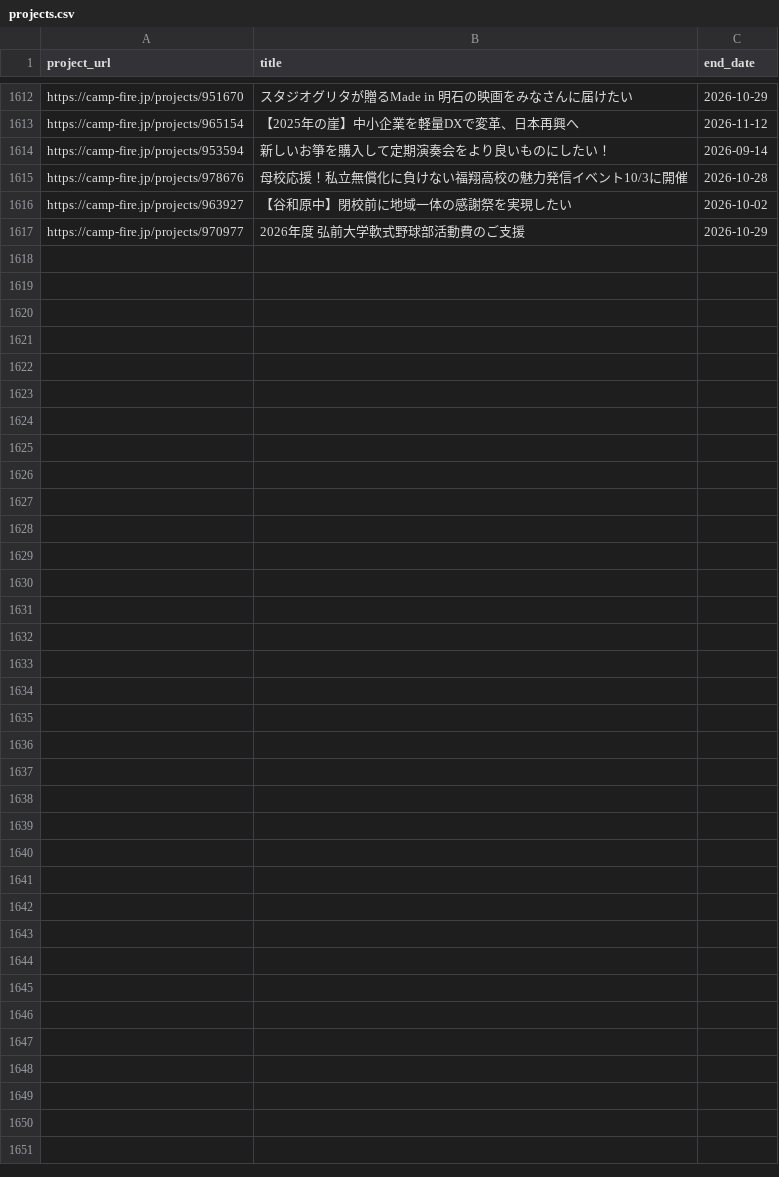
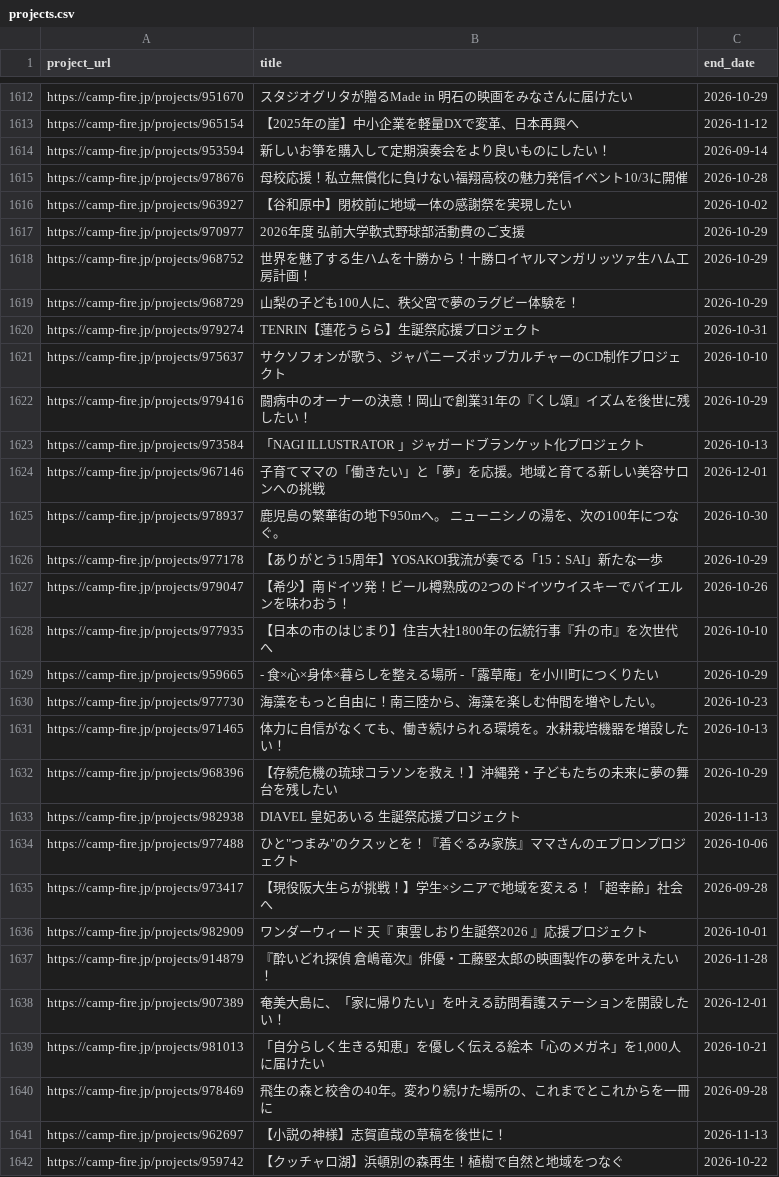
Before and after one commit to onoda38/clowd-funding, a CSV file: projects.csv, drawn as a sheet; only a part is shown, gaps mark what is left out; the diff names each change by its address in the sheet, - before the commit and + after, or states it on an @@ line.

```diff
--- a/projects.csv
+++ b/projects.csv
+row 1618: https://camp-fire.jp/projects/968752 | 世界を魅了する生ハムを十勝から！十勝ロイヤルマンガリッツァ生ハム工房計画！ | 2026-10-29
+row 1619: https://camp-fire.jp/projects/968729 | 山梨の子ども100人に、秩父宮で夢のラグビー体験を！ | 2026-10-29
+row 1620: https://camp-fire.jp/projects/979274 | TENRIN【蓮花うらら】生誕祭応援プロジェクト | 2026-10-31
+row 1621: https://camp-fire.jp/projects/975637 | サクソフォンが歌う、ジャパニーズポップカルチャーのCD制作プロジェクト | 2026-10-10
+row 1622: https://camp-fire.jp/projects/979416 | 闘病中のオーナーの決意！岡山で創業31年の『くし頌』イズムを後世に残したい！ | 2026-10-29
+row 1623: https://camp-fire.jp/projects/973584 | 「NAGI ILLUSTRATOR 」ジャガードブランケット化プロジェクト | 2026-10-13
+row 1624: https://camp-fire.jp/projects/967146 | 子育てママの「働きたい」と「夢」を応援。地域と育てる新しい美容サロンへの挑戦 | 2026-12-01
+row 1625: https://camp-fire.jp/projects/978937 | 鹿児島の繁華街の地下950mへ。 ニューニシノの湯を、次の100年につなぐ。 | 2026-10-30
+row 1626: https://camp-fire.jp/projects/977178 | 【ありがとう15周年】YOSAKOI我流が奏でる「15：SAI」新たな一歩 | 2026-10-29
+row 1627: https://camp-fire.jp/projects/979047 | 【希少】南ドイツ発！ビール樽熟成の2つのドイツウイスキーでバイエルンを味わおう！ | 2026-10-26
+row 1628: https://camp-fire.jp/projects/977935 | 【日本の市のはじまり】住吉大社1800年の伝統行事『升の市』を次世代へ | 2026-10-10
+row 1629: https://camp-fire.jp/projects/959665 | - 食×心×身体×暮らしを整える場所 -「露草庵」を小川町につくりたい | 2026-10-29
+row 1630: https://camp-fire.jp/projects/977730 | 海藻をもっと自由に！南三陸から、海藻を楽しむ仲間を増やしたい。 | 2026-10-23
+row 1631: https://camp-fire.jp/projects/971465 | 体力に自信がなくても、働き続けられる環境を。水耕栽培機器を増設したい！ | 2026-10-13
+row 1632: https://camp-fire.jp/projects/968396 | 【存続危機の琉球コラソンを救え！】沖縄発・子どもたちの未来に夢の舞台を残したい | 2026-10-29
+row 1633: https://camp-fire.jp/projects/982938 | DIAVEL 皇妃あいる 生誕祭応援プロジェクト | 2026-11-13
+row 1634: https://camp-fire.jp/projects/977488 | ひと"つまみ"のクスッとを！『着ぐるみ家族』ママさんのエプロンプロジェクト | 2026-10-06
+row 1635: https://camp-fire.jp/projects/973417 | 【現役阪大生らが挑戦！】学生×シニアで地域を変える！「超幸齢」社会へ | 2026-09-28
+row 1636: https://camp-fire.jp/projects/982909 | ワンダーウィード 天『 東雲しおり生誕祭2026 』応援プロジェクト | 2026-10-01
+row 1637: https://camp-fire.jp/projects/914879 | 『酔いどれ探偵 倉嶋竜次』俳優・工藤堅太郎の映画製作の夢を叶えたい！ | 2026-11-28
+row 1638: https://camp-fire.jp/projects/907389 | 奄美大島に、「家に帰りたい」を叶える訪問看護ステーションを開設したい！ | 2026-12-01
+row 1639: https://camp-fire.jp/projects/981013 | 「自分らしく生きる知恵」を優しく伝える絵本「心のメガネ」を1,000人に届けたい | 2026-10-21
+row 1640: https://camp-fire.jp/projects/978469 | 飛生の森と校舎の40年。変わり続けた場所の、これまでとこれからを一冊に | 2026-09-28
+row 1641: https://camp-fire.jp/projects/962697 | 【小説の神様】志賀直哉の草稿を後世に！ | 2026-11-13
+row 1642: https://camp-fire.jp/projects/959742 | 【クッチャロ湖】浜頓別の森再生！植樹で自然と地域をつなぐ | 2026-10-22
```
Also changed, not shown: 1 other file.
